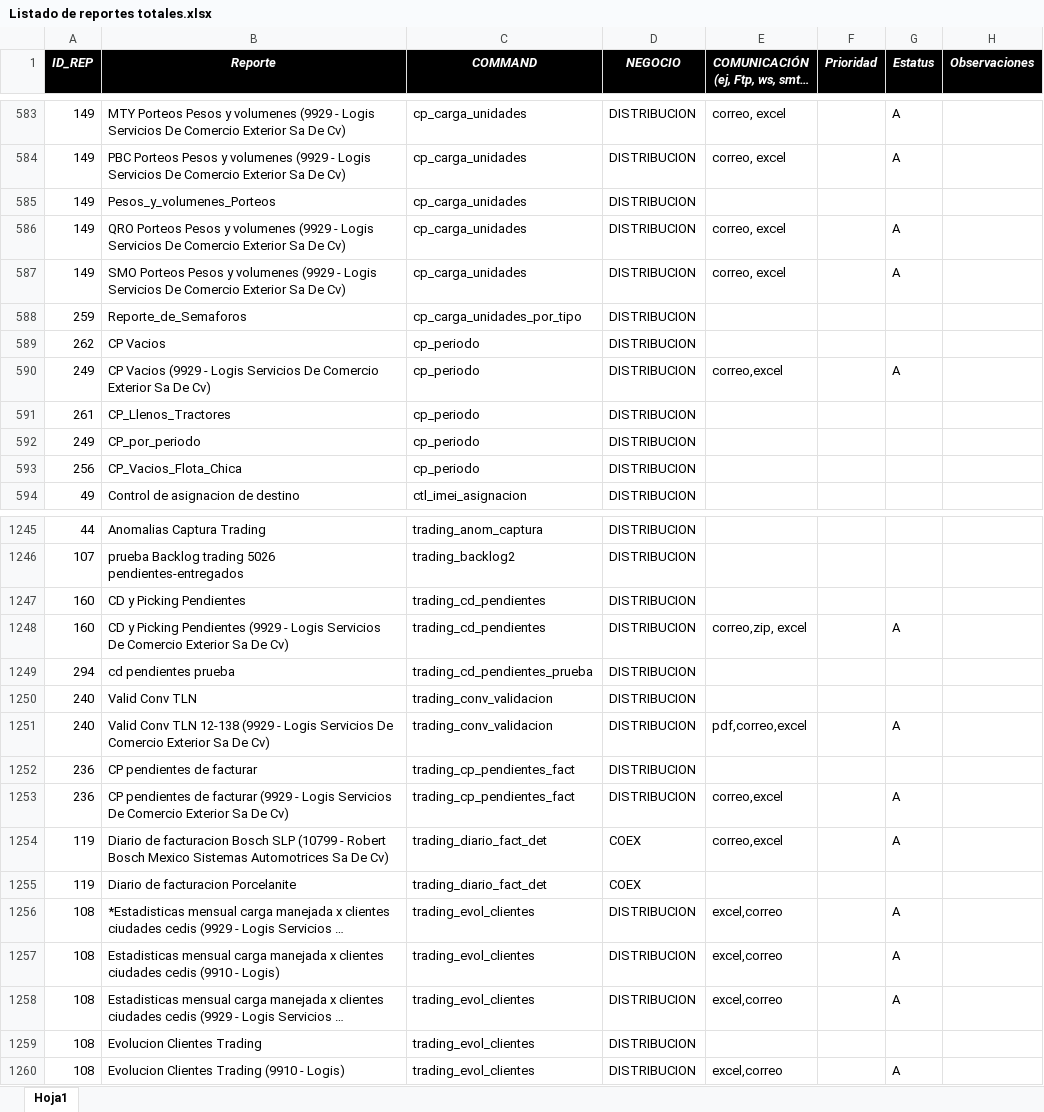
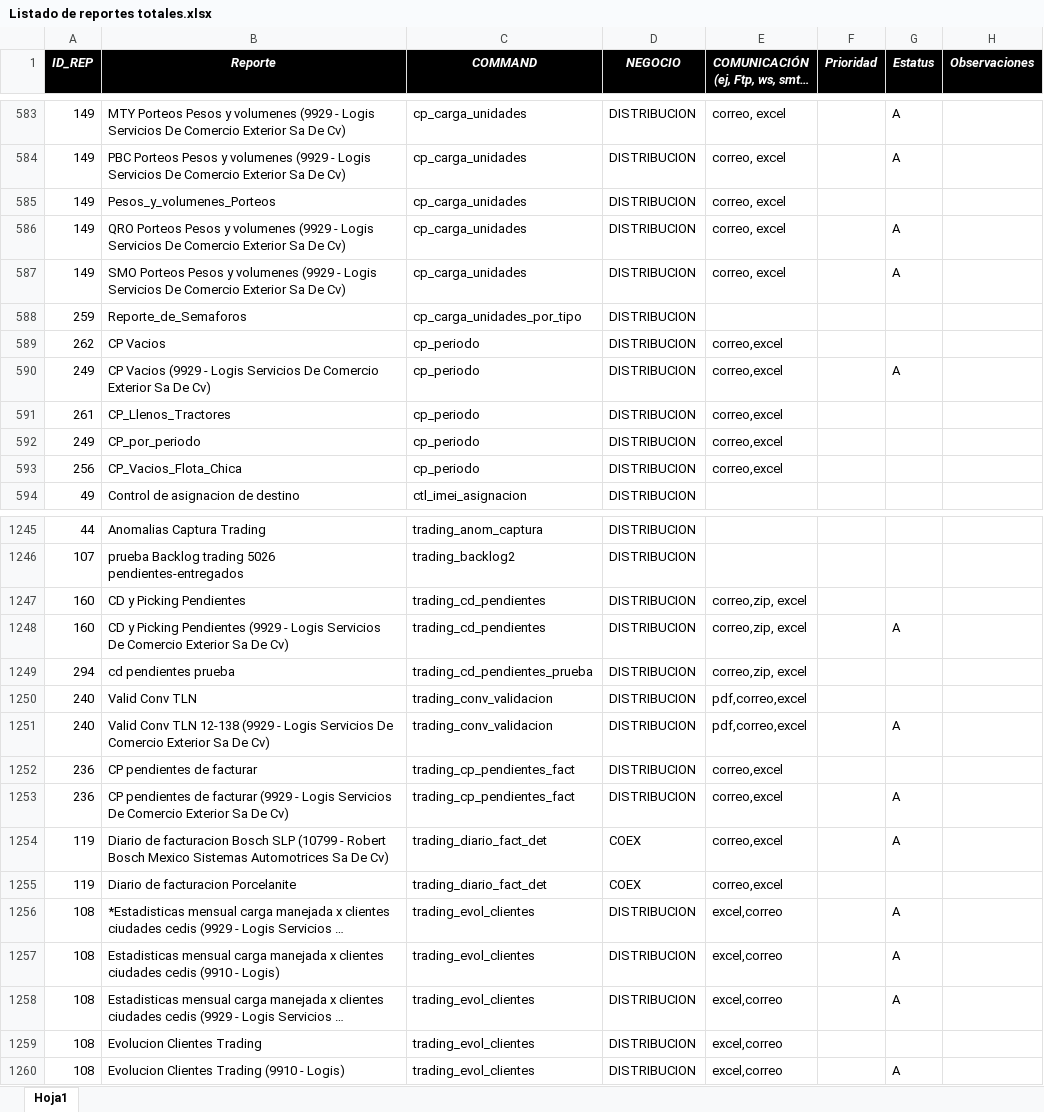
Before and after one commit to EnrikeMendez/migracion_spooler, an Excel workbook: 00-Documentacion/Listado de reportes totales.xlsx, sheet Hoja1, drawn as a sheet; only a part is shown, gaps mark what is left out; long unchanged cells end in …; values as stored, in another font and other column widths than the file's, no borders; the diff covers the shown part only; the diff names each change by its address in the sheet, - before the commit and + after, or states it on an @@ line.

```diff
--- a/00-Documentacion/Listado de reportes totales.xlsx (sheet Hoja1)
+++ b/00-Documentacion/Listado de reportes totales.xlsx (sheet Hoja1)
-E585: (empty)
+E585: correo, excel
-E589: (empty)
+E589: correo,excel
-E591:E593: (empty)
+E591:E593: correo,excel
-E1247: (empty)
+E1247: correo,zip, excel
-E1249: (empty)
+E1249: correo,zip, excel
-E1250: (empty)
+E1250: pdf,correo,excel
-E1252: (empty)
+E1252: correo,excel
-E1255: (empty)
+E1255: correo,excel
-E1259: (empty)
+E1259: excel,correo
```
Also changed, not shown: 92 edited cells elsewhere in this sheet, 8 other files.
